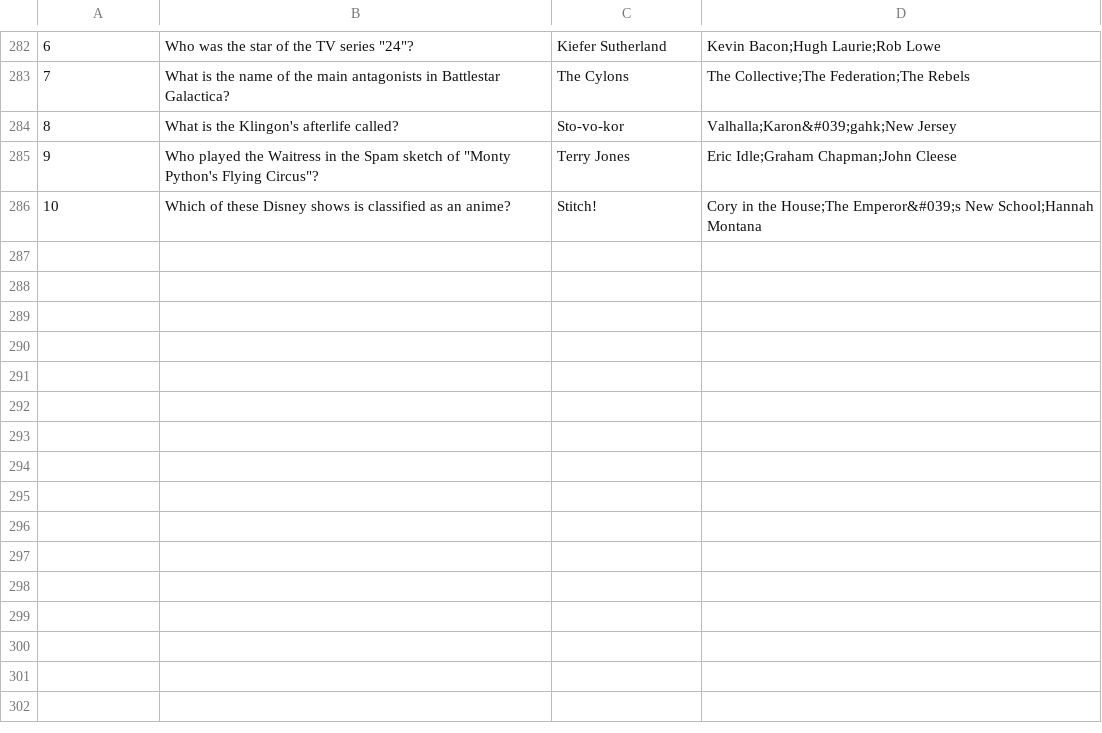
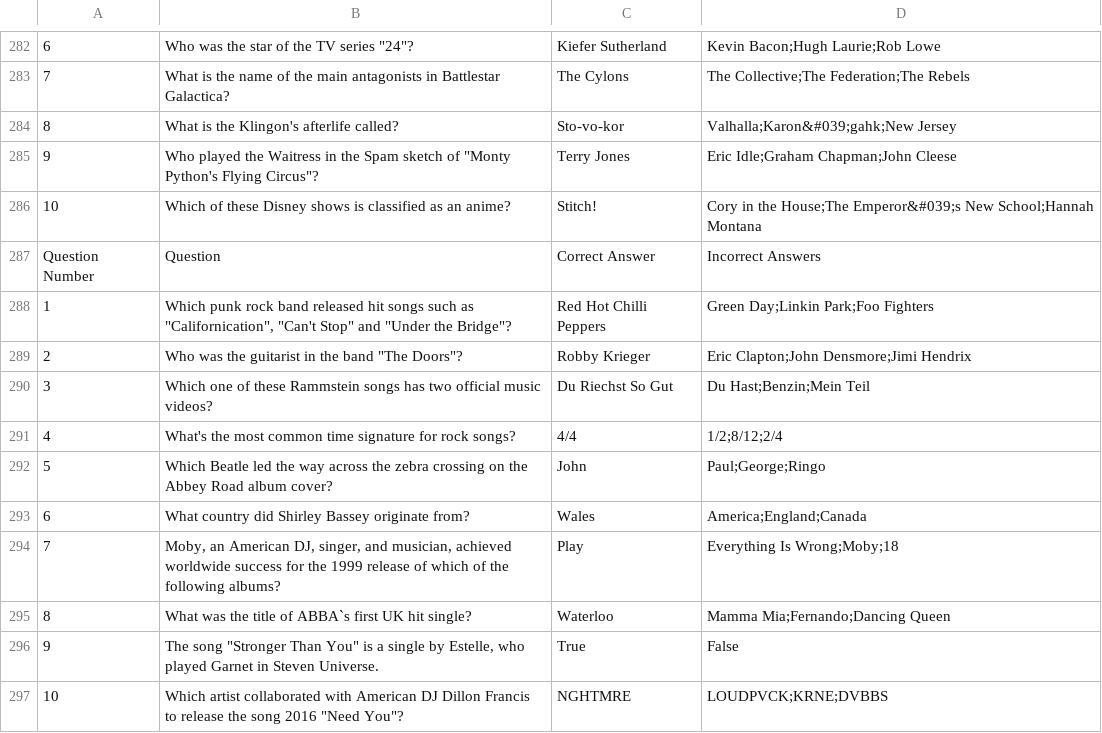
Before and after one commit to Frannerz/Quiz-generator, a CSV file: quiz_questions.csv, drawn as a sheet; only a part is shown, gaps mark what is left out; the diff names each change by its address in the sheet, - before the commit and + after, or states it on an @@ line.

```diff
--- a/quiz_questions.csv
+++ b/quiz_questions.csv
+row 287: Question Number | Question | Correct Answer | Incorrect Answers
+row 288: 1 | Which punk rock band released hit songs such as "Californication", "Can't Stop" and "Under the Bridge"? | Red Hot Chilli Peppers | Green Day;Linkin Park;Foo Fighters
+row 289: 2 | Who was the guitarist in the band "The Doors"? | Robby Krieger | Eric Clapton;John Densmore;Jimi Hendrix
+row 290: 3 | Which one of these Rammstein songs has two official music videos? | Du Riechst So Gut | Du Hast;Benzin;Mein Teil
+row 291: 4 | What's the most common time signature for rock songs? | 4/4 | 1/2;8/12;2/4
+row 292: 5 | Which Beatle led the way across the zebra crossing on the Abbey Road album cover? | John | Paul;George;Ringo
+row 293: 6 | What country did Shirley Bassey originate from? | Wales | America;England;Canada
+row 294: 7 | Moby, an American DJ, singer, and musician, achieved worldwide success for the 1999 release of which of the following albums? | Play | Everything Is Wrong;Moby;18
+row 295: 8 | What was the title of ABBA`s first UK hit single? | Waterloo | Mamma Mia;Fernando;Dancing Queen
+row 296: 9 | The song "Stronger Than You" is a single by Estelle, who played Garnet in Steven Universe. | True | False
+row 297: 10 | Which artist collaborated with American DJ Dillon Francis to release the song 2016 "Need You"? | NGHTMRE | LOUDPVCK;KRNE;DVBBS
```
Also changed, not shown: 1 other file.
